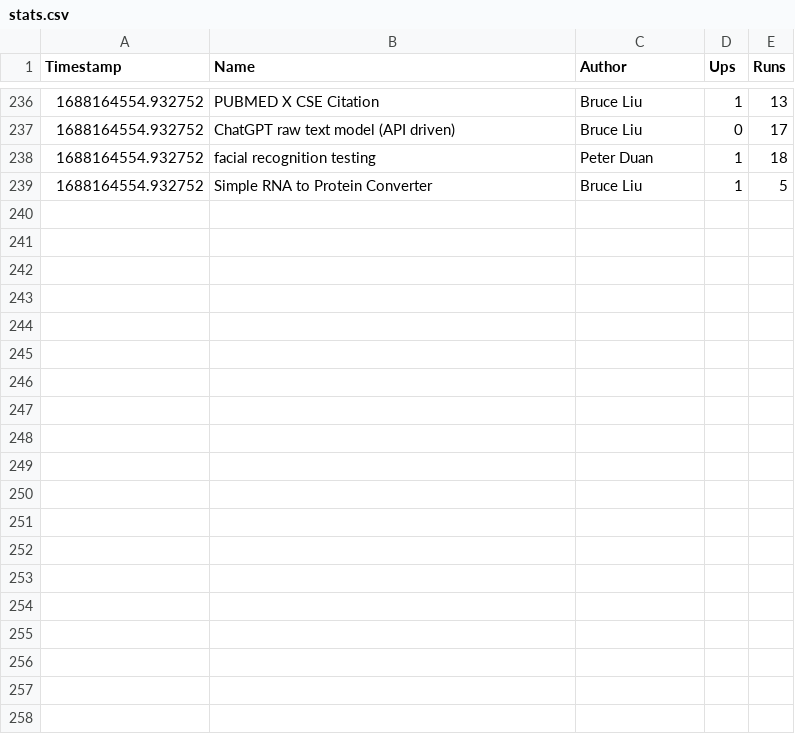
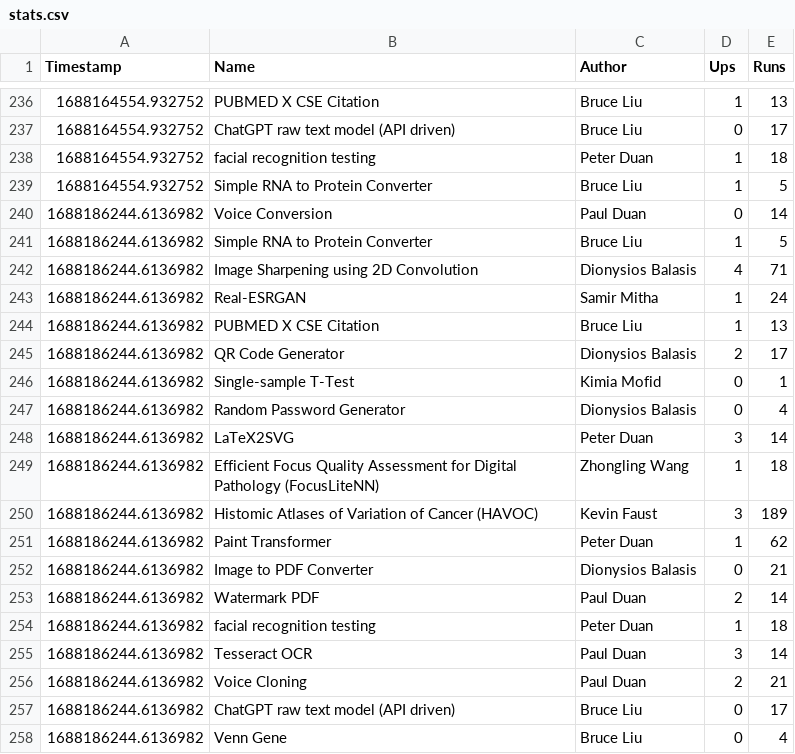
Before and after one commit to duanxianpi/CODIDO-stats, a CSV file: stats.csv, drawn as a sheet; only a part is shown, gaps mark what is left out; the diff covers the shown part only; the diff names each change by its address in the sheet, - before the commit and + after, or states it on an @@ line.

```diff
--- a/stats.csv
+++ b/stats.csv
+row 240: 1688186244.6136982 | Voice Conversion | Paul Duan | 0 | 14
+row 241: 1688186244.6136982 | Simple RNA to Protein Converter | Bruce Liu | 1 | 5
+row 242: 1688186244.6136982 | Image Sharpening using 2D Convolution | Dionysios Balasis | 4 | 71
+row 243: 1688186244.6136982 | Real-ESRGAN | Samir Mitha | 1 | 24
+row 244: 1688186244.6136982 | PUBMED X CSE Citation | Bruce Liu | 1 | 13
+row 245: 1688186244.6136982 | QR Code Generator | Dionysios Balasis | 2 | 17
+row 246: 1688186244.6136982 | Single-sample T-Test | Kimia Mofid | 0 | 1
+row 247: 1688186244.6136982 | Random Password Generator | Dionysios Balasis | 0 | 4
+row 248: 1688186244.6136982 | LaTeX2SVG | Peter Duan | 3 | 14
+row 249: 1688186244.6136982 | Efficient Focus Quality Assessment for Digital Pathology (FocusLiteNN) | Zhongling Wang | 1 | 18
+row 250: 1688186244.6136982 | Histomic Atlases of Variation of Cancer (HAVOC) | Kevin Faust | 3 | 189
+row 251: 1688186244.6136982 | Paint Transformer | Peter Duan | 1 | 62
+row 252: 1688186244.6136982 | Image to PDF Converter | Dionysios Balasis | 0 | 21
+row 253: 1688186244.6136982 | Watermark PDF | Paul Duan | 2 | 14
+row 254: 1688186244.6136982 | facial recognition testing | Peter Duan | 1 | 18
+row 255: 1688186244.6136982 | Tesseract OCR | Paul Duan | 3 | 14
+row 256: 1688186244.6136982 | Voice Cloning | Paul Duan | 2 | 21
+row 257: 1688186244.6136982 | ChatGPT raw text model (API driven) | Bruce Liu | 0 | 17
+row 258: 1688186244.6136982 | Venn Gene | Bruce Liu | 0 | 4
```
Also changed, not shown: 15 added rows elsewhere in this file, 1 other file.
